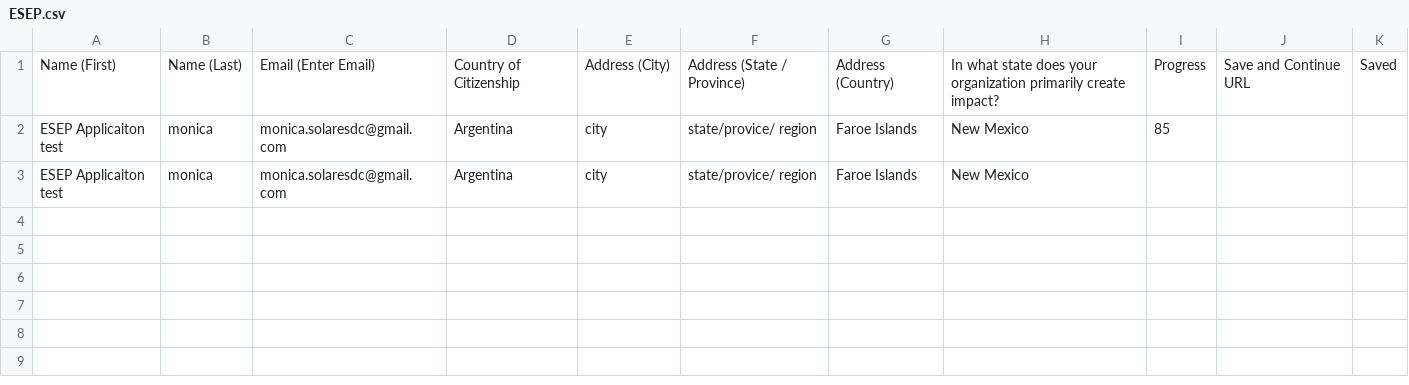
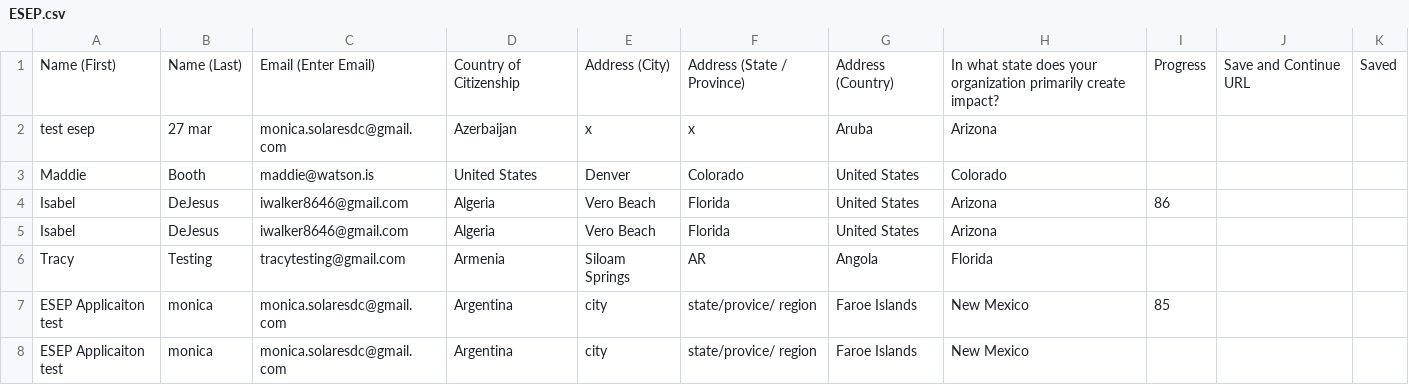
Before and after one commit to LilianReanda/WatsonInstitute, a CSV file: gravity-forms-csvs/ESEP.csv, drawn as a sheet.

```diff
--- a/gravity-forms-csvs/ESEP.csv
+++ b/gravity-forms-csvs/ESEP.csv
@@ -1,2 +1,7 @@
 "Name (First)","Name (Last)","Email (Enter Email)","Country of Citizenship","Address (City)","Address (State / Province)","Address (Country)","In what state does your organization primarily create impact?","Progress","Save and Continue URL","Saved"
+"test esep","27 mar","monica.solaresdc@gmail.com","Azerbaijan","x","x","Aruba","Arizona","","",""
+"Maddie","Booth","maddie@watson.is","United States","Denver","Colorado","United States","Colorado","","",""
+"Isabel","DeJesus","iwalker8646@gmail.com","Algeria","Vero Beach","Florida","United States","Arizona","86","",""
+"Isabel","DeJesus","iwalker8646@gmail.com","Algeria","Vero Beach","Florida","United States","Arizona","","",""
+"Tracy","Testing","tracytesting@gmail.com","Armenia","Siloam Springs","AR","Angola","Florida","","",""
 "ESEP Applicaiton test","monica","monica.solaresdc@gmail.com","Argentina","city","state/provice/ region","Faroe Islands","New Mexico","85","",""
```
Also changed, not shown: gravity-forms-csvs/Flagship.csv, gravity-forms-csvs/Ford.csv, 18 other files.
